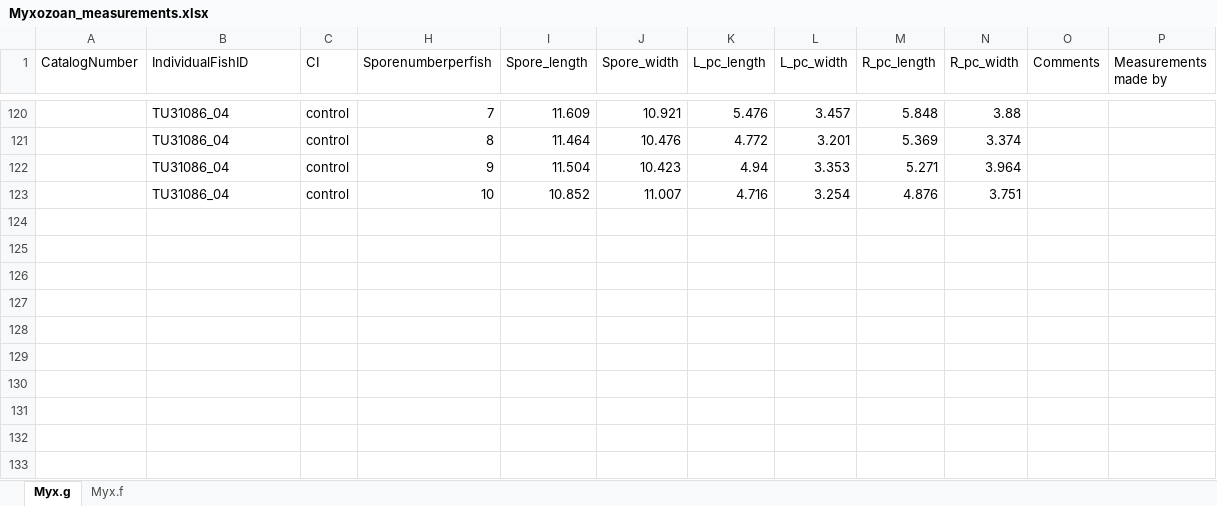
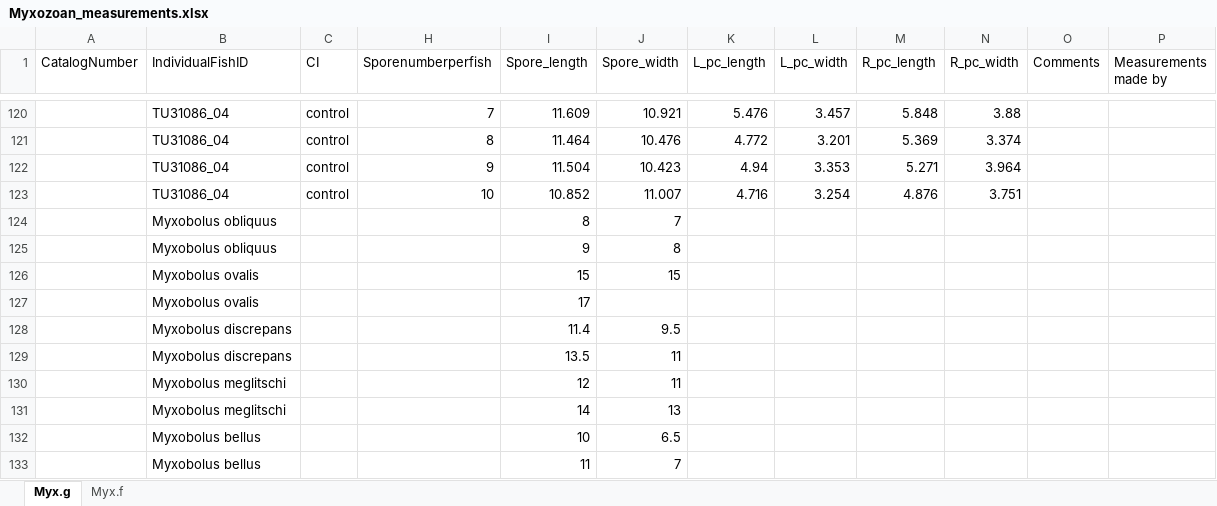
Before and after one commit to wood-lab/TUBRI, an Excel workbook: Manuscripts/Myxozoan_measurements.xlsx, sheet Myx.g, drawn as a sheet; only a part is shown, gaps mark what is left out; values as stored, in another font and other column widths than the file's, no borders; charts and pictures not drawn; the diff names each change by its address in the sheet, - before the commit and + after, or states it on an @@ line.

Commit message:
made plots of myxozoan measurements

```diff
--- a/Manuscripts/Myxozoan_measurements.xlsx (sheet Myx.g)
+++ b/Manuscripts/Myxozoan_measurements.xlsx (sheet Myx.g)
+row 124:  | Myxobolus obliquus |  |  | 8 | 7
+row 125:  | Myxobolus obliquus |  |  | 9 | 8
+row 126:  | Myxobolus ovalis |  |  | 15 | 15
+row 127:  | Myxobolus ovalis |  |  | 17
+row 128:  | Myxobolus discrepans |  |  | 11.4 | 9.5
+row 129:  | Myxobolus discrepans |  |  | 13.5 | 11
+row 130:  | Myxobolus meglitschi |  |  | 12 | 11
+row 131:  | Myxobolus meglitschi |  |  | 14 | 13
+row 132:  | Myxobolus bellus |  |  | 10 | 6.5
+row 133:  | Myxobolus bellus |  |  | 11 | 7
```
Also changed, not shown: charts or pictures, 6 other files.
